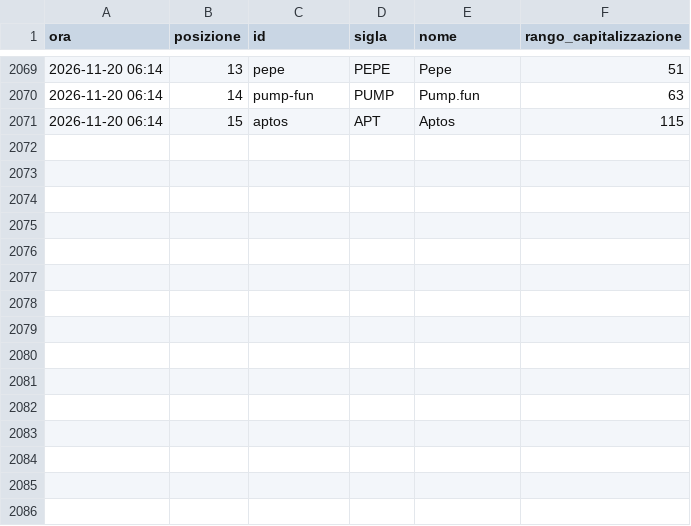
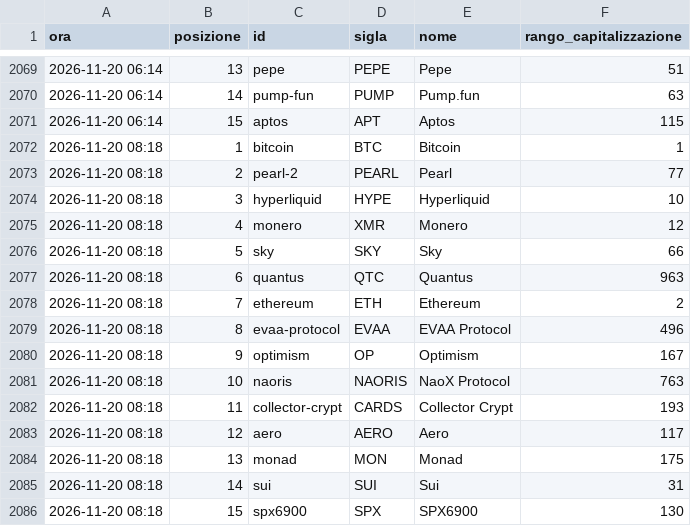
Before and after one commit to alessiobaljak/agentic_trading_system, a CSV file: research/notizie/archivio/tendenze.csv, drawn as a sheet; only a part is shown, gaps mark what is left out.

```diff
--- a/research/notizie/archivio/tendenze.csv
+++ b/research/notizie/archivio/tendenze.csv
@@ -2071 +2071,16 @@ ora,posizione,id,sigla,nome,rango_capitalizzazione
 2026-11-20 06:14,15,aptos,APT,Aptos,115
+2026-11-20 08:18,1,bitcoin,BTC,Bitcoin,1
+2026-11-20 08:18,2,pearl-2,PEARL,Pearl,77
+2026-11-20 08:18,3,hyperliquid,HYPE,Hyperliquid,10
+2026-11-20 08:18,4,monero,XMR,Monero,12
+2026-11-20 08:18,5,sky,SKY,Sky,66
+2026-11-20 08:18,6,quantus,QTC,Quantus,963
+2026-11-20 08:18,7,ethereum,ETH,Ethereum,2
+2026-11-20 08:18,8,evaa-protocol,EVAA,EVAA Protocol,496
+2026-11-20 08:18,9,optimism,OP,Optimism,167
+2026-11-20 08:18,10,naoris,NAORIS,NaoX Protocol,763
+2026-11-20 08:18,11,collector-crypt,CARDS,Collector Crypt,193
+2026-11-20 08:18,12,aero,AERO,Aero,117
+2026-11-20 08:18,13,monad,MON,Monad,175
+2026-11-20 08:18,14,sui,SUI,Sui,31
+2026-11-20 08:18,15,spx6900,SPX,SPX6900,130
```
Also changed, not shown: research/notizie/archivio/giri.csv, 3 other files.
